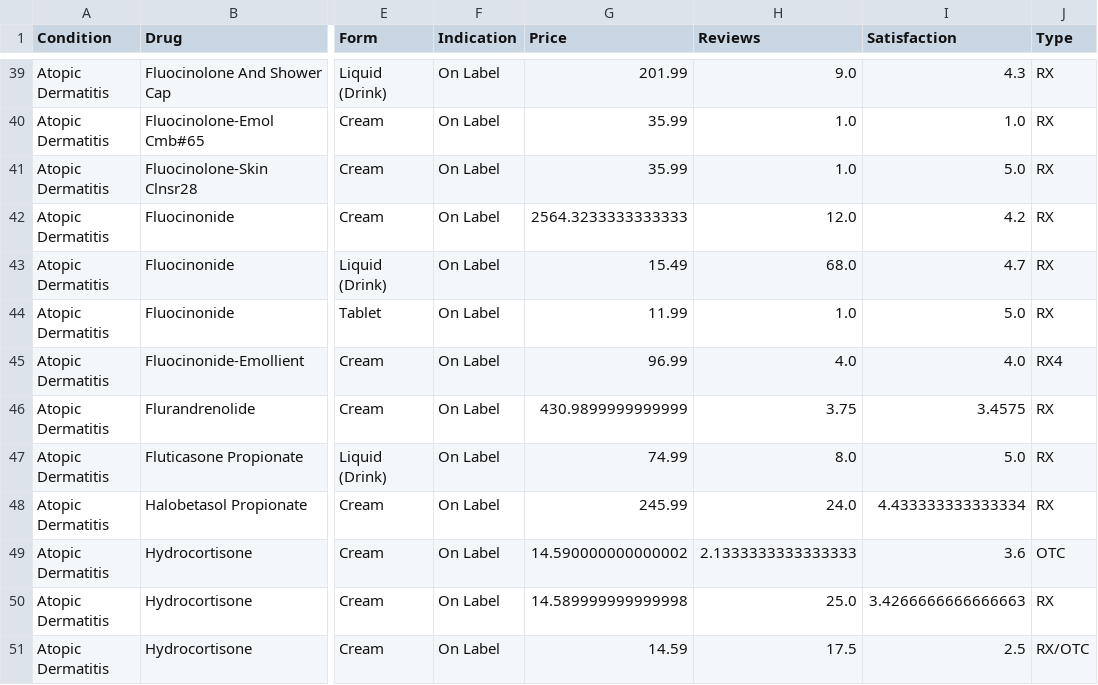
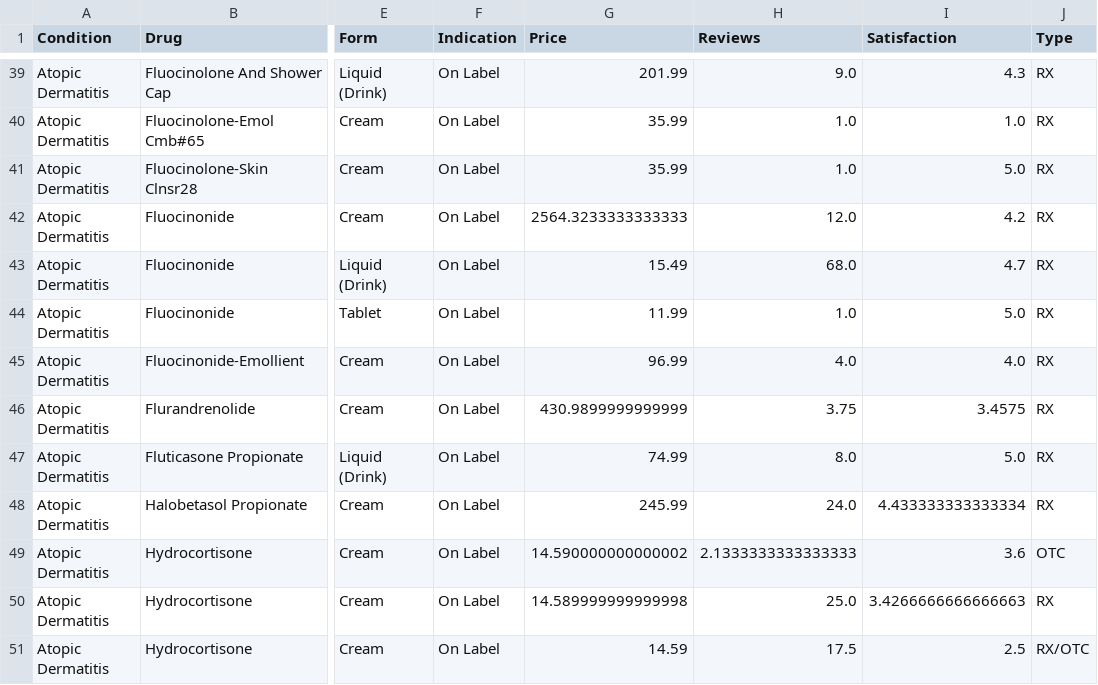
Before and after one commit to Eagle-Patriot/AI-ML-learning-path, a CSV file: Drug_clean.csv, drawn as a sheet; only a part is shown, gaps mark what is left out; the diff names each change by its address in the sheet, - before the commit and + after, or states it on an @@ line.

Commit message:
Update Drug_clean.csv

```diff
--- a/Drug_clean.csv
+++ b/Drug_clean.csv
-J45 (Type): RX4
+J45 (Type): RX
```
